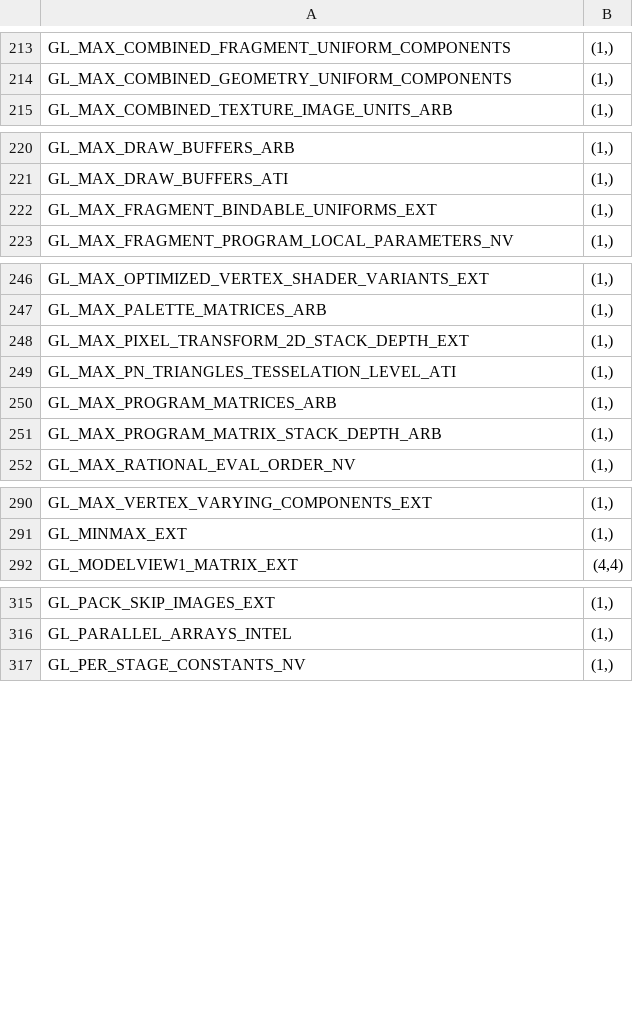
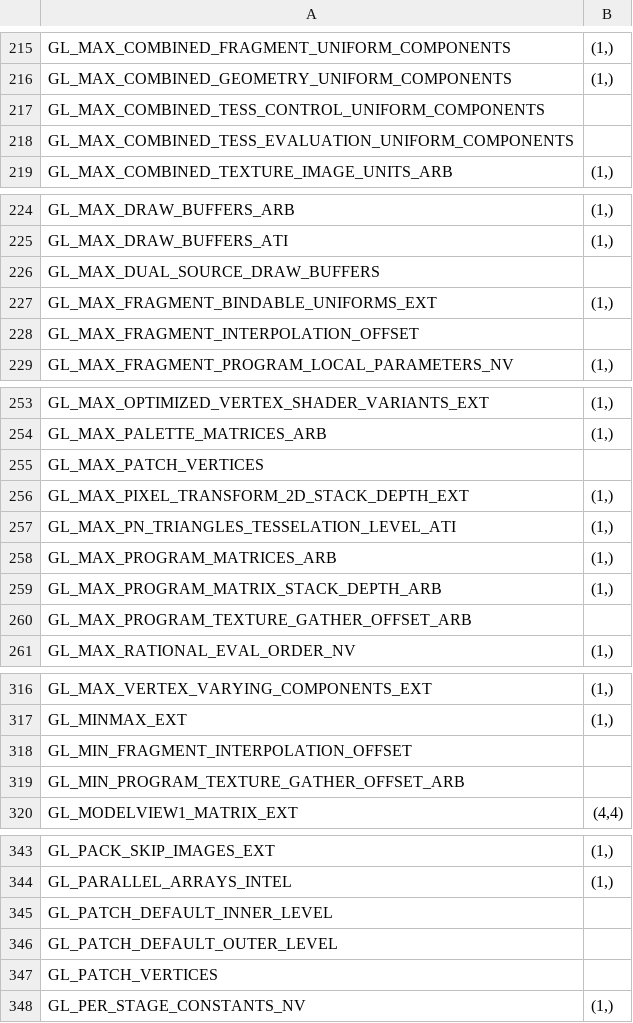
Before and after one commit to mcfletch/pyopengl, a CSV file: src/glgetsizes.csv, drawn as a sheet; only a part is shown, gaps mark what is left out; the diff covers the shown part only.

```diff
--- a/src/glgetsizes.csv
+++ b/src/glgetsizes.csv
@@ -214,2 +216,4 @@ GL_MAX_COMBINED_FRAGMENT_UNIFORM_COMPONENTS	(1,)
 GL_MAX_COMBINED_GEOMETRY_UNIFORM_COMPONENTS	(1,)
+GL_MAX_COMBINED_TESS_CONTROL_UNIFORM_COMPONENTS	
+GL_MAX_COMBINED_TESS_EVALUATION_UNIFORM_COMPONENTS	
 GL_MAX_COMBINED_TEXTURE_IMAGE_UNITS_ARB	(1,)
@@ -221,3 +225,5 @@ GL_MAX_DRAW_BUFFERS_ARB	(1,)
 GL_MAX_DRAW_BUFFERS_ATI	(1,)
+GL_MAX_DUAL_SOURCE_DRAW_BUFFERS	
 GL_MAX_FRAGMENT_BINDABLE_UNIFORMS_EXT	(1,)
+GL_MAX_FRAGMENT_INTERPOLATION_OFFSET	
 GL_MAX_FRAGMENT_PROGRAM_LOCAL_PARAMETERS_NV	(1,)
@@ -247,2 +254,3 @@ GL_MAX_OPTIMIZED_VERTEX_SHADER_VARIANTS_EXT	(1,)
 GL_MAX_PALETTE_MATRICES_ARB	(1,)
+GL_MAX_PATCH_VERTICES	
 GL_MAX_PIXEL_TRANSFORM_2D_STACK_DEPTH_EXT	(1,)
@@ -251,2 +259,3 @@ GL_MAX_PROGRAM_MATRICES_ARB	(1,)
 GL_MAX_PROGRAM_MATRIX_STACK_DEPTH_ARB	(1,)
+GL_MAX_PROGRAM_TEXTURE_GATHER_OFFSET_ARB	
 GL_MAX_RATIONAL_EVAL_ORDER_NV	(1,)
@@ -291,2 +317,4 @@ GL_MAX_VERTEX_VARYING_COMPONENTS_EXT	(1,)
 GL_MINMAX_EXT	(1,)
+GL_MIN_FRAGMENT_INTERPOLATION_OFFSET	
+GL_MIN_PROGRAM_TEXTURE_GATHER_OFFSET_ARB	
 GL_MODELVIEW1_MATRIX_EXT	(4,4)
@@ -316,2 +344,5 @@ GL_PACK_SKIP_IMAGES_EXT	(1,)
 GL_PARALLEL_ARRAYS_INTEL	(1,)
+GL_PATCH_DEFAULT_INNER_LEVEL	
+GL_PATCH_DEFAULT_OUTER_LEVEL	
+GL_PATCH_VERTICES	
 GL_PER_STAGE_CONSTANTS_NV	(1,)
```
Also changed, not shown: 25 added rows elsewhere in this file, 48 other files.
